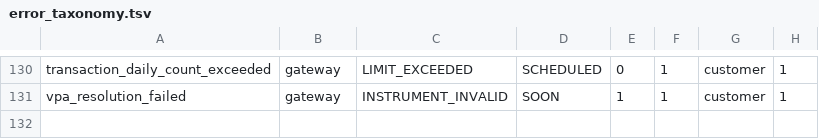
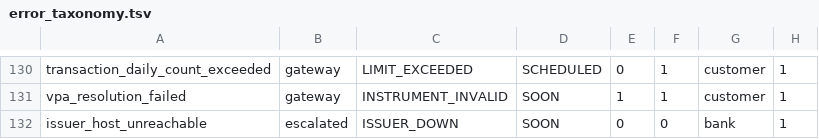
Before and after one commit to smit27ai/recoup, a TSV file: data/error_taxonomy.tsv, drawn as a sheet; only a part is shown, gaps mark what is left out; the diff names each change by its address in the sheet, - before the commit and + after, or states it on an @@ line.

```diff
--- a/data/error_taxonomy.tsv
+++ b/data/error_taxonomy.tsv
+row 132: issuer_host_unreachable | escalated | ISSUER_DOWN | SOON | 0 | 0 | bank | 1
```
Also changed, not shown: 2 other files.
